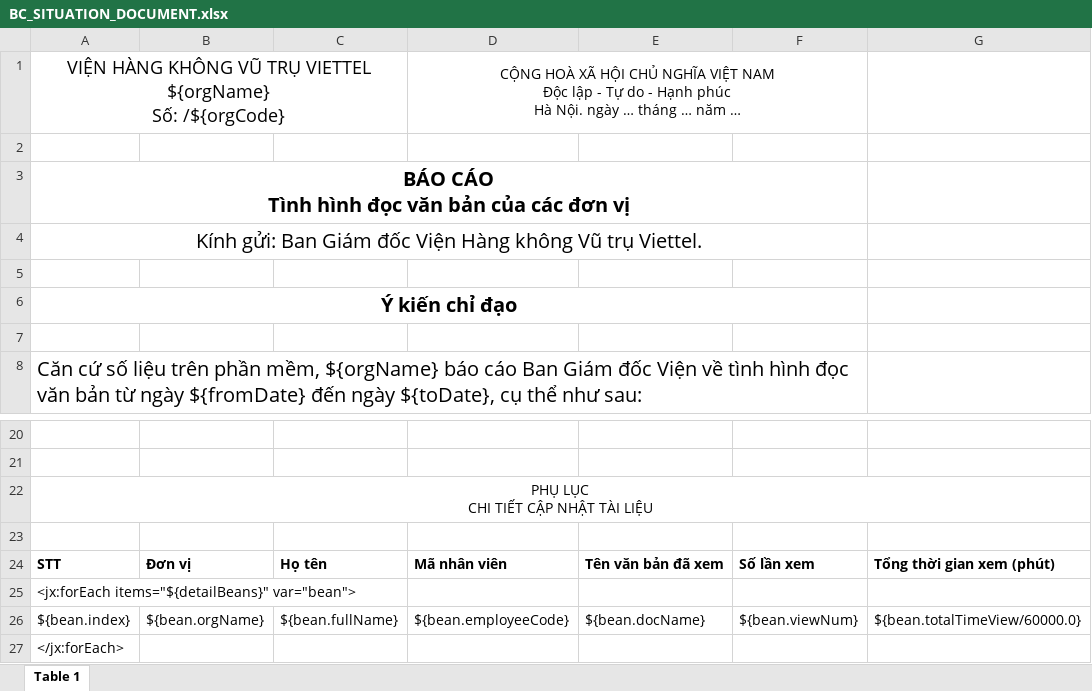
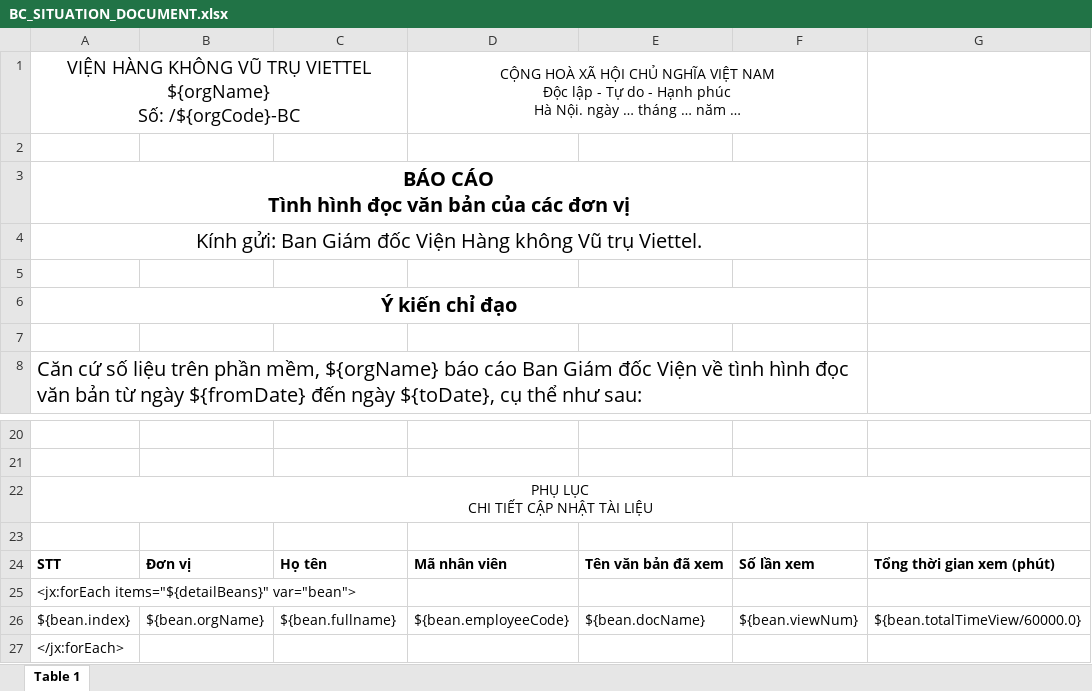
Before and after one commit to Zerohour214/Viettel-OpenKM, an Excel workbook: src/main/resources/template/BC_SITUATION_DOCUMENT.xlsx, sheet Table 1, drawn as a sheet; only a part is shown, gaps mark what is left out; values as stored, in another font and other column widths than the file's, no borders; charts and pictures not drawn; ↵ is a line break in a cell; the diff names each change by its address in the sheet, - before the commit and + after, or states it on an @@ line.

```diff
--- a/src/main/resources/template/BC_SITUATION_DOCUMENT.xlsx (sheet Table 1)
+++ b/src/main/resources/template/BC_SITUATION_DOCUMENT.xlsx (sheet Table 1)
-A1: …${orgName} ↵ Số: /${orgCode}
+A1: …${orgName} ↵ Số: /${orgCode}-BC
-C26: ${bean.fullName}
+C26: ${bean.fullname}
```
Also changed, not shown: src/main/resources/template/BC_ACTIVITY_DOCUMENT.xlsx, src/main/resources/template/BC_QUALITY_DOCUMENT.xlsx, 13 other files.
